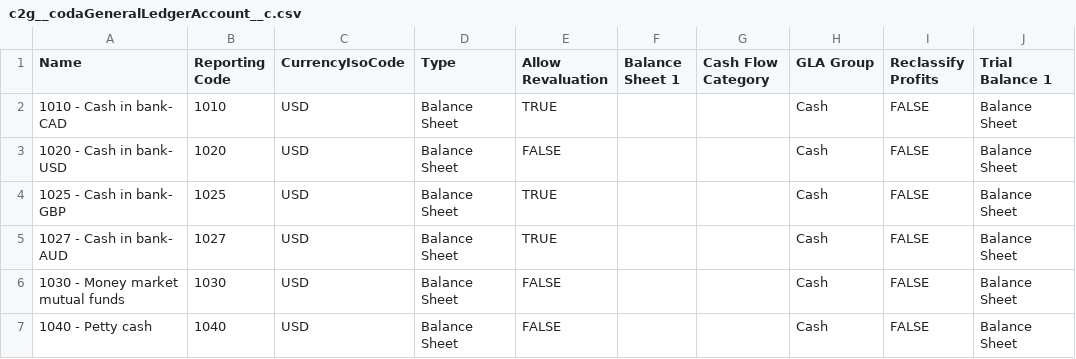
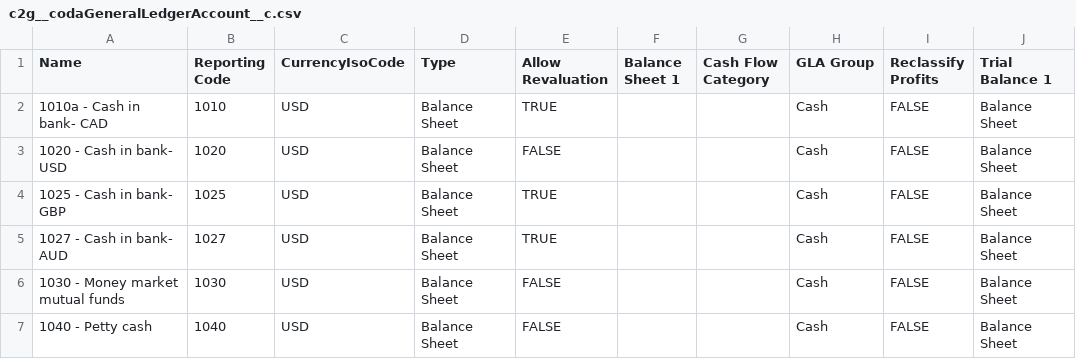
Before and after one commit to philhawthorn/ffxdata, a CSV file: c2g__codaGeneralLedgerAccount__c.csv, drawn as a sheet; only a part is shown; the diff names each change by its address in the sheet, - before the commit and + after, or states it on an @@ line.

Commit message:
test

```diff
--- a/c2g__codaGeneralLedgerAccount__c.csv
+++ b/c2g__codaGeneralLedgerAccount__c.csv
-A2 (Name): 1010 - Cash in bank- CAD
+A2 (Name): 1010a - Cash in bank- CAD
```
